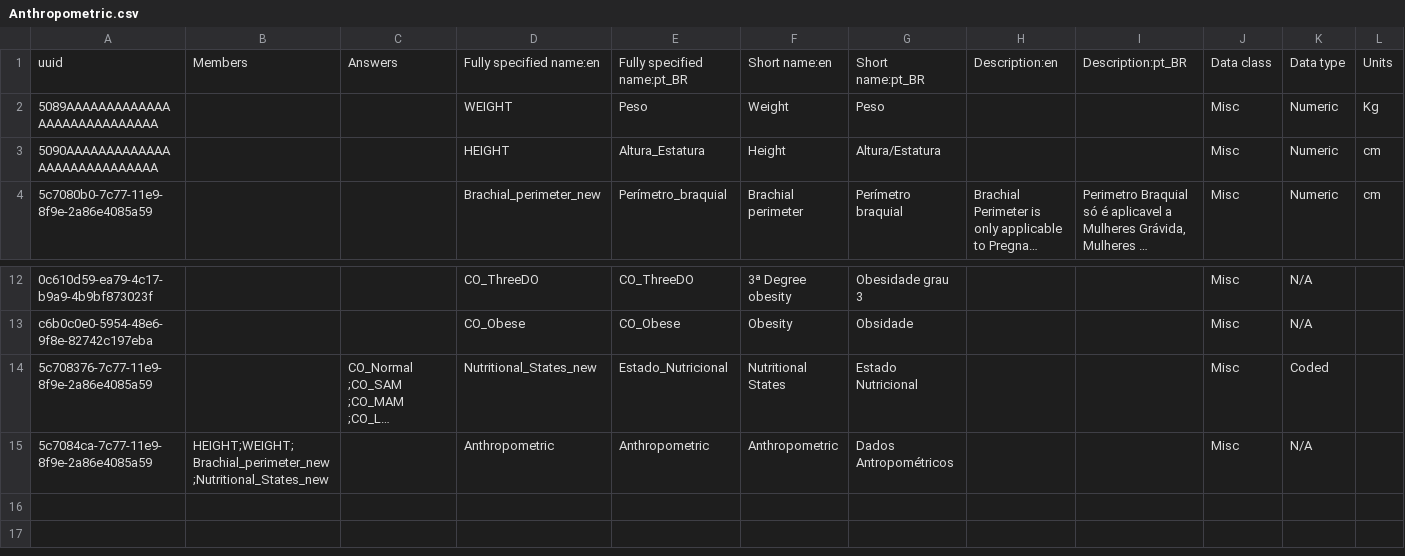
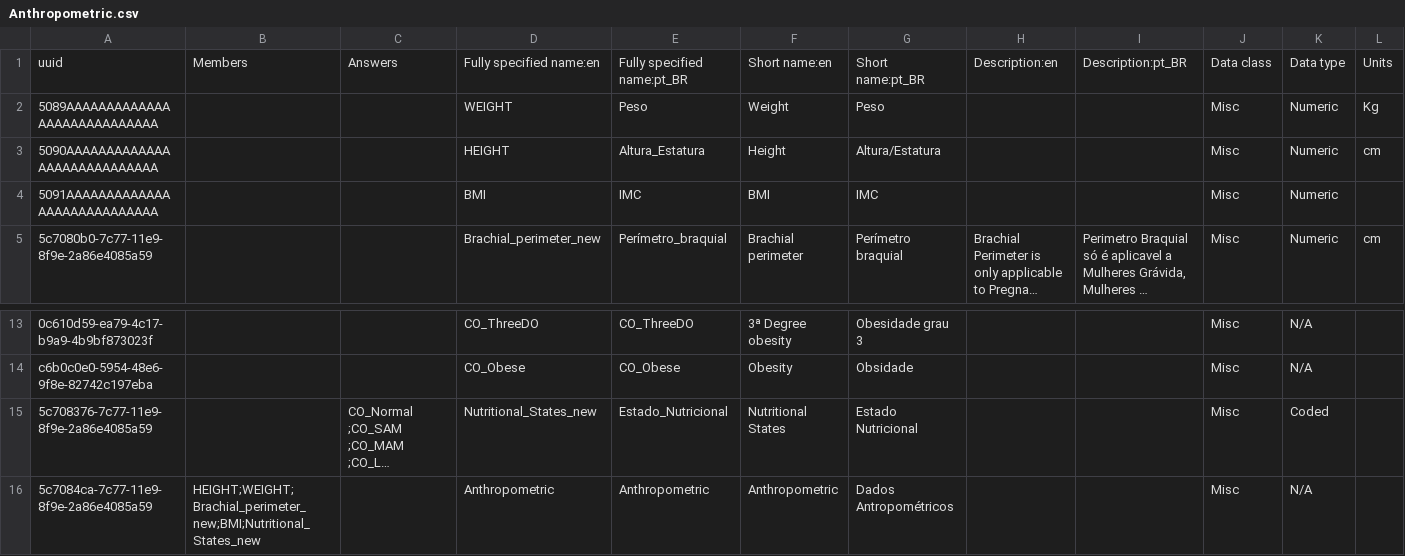
Before and after one commit to esaude/sesp-bahmni-metadata, a CSV file: configuration/concepts/Anthropometric.csv, drawn as a sheet; only a part is shown, gaps mark what is left out; long unchanged cells end in …; addresses are those after the commit; rows hold the shown columns only; the diff names each change by its address in the sheet, - before the commit and + after, or states it on an @@ line.

Commit message:
adds BMI data to csv file

```diff
--- a/configuration/concepts/Anthropometric.csv
+++ b/configuration/concepts/Anthropometric.csv
+row 4: 5091AAAAAAAAAAAAAAAAAAAAAAAAAAAA |  |  | BMI | IMC | BMI | IMC |  |  | Misc | Numeric
-B16: HEIGHT;WEIGHT;Brachial_perimeter_new ;Nutritional_States_new
+B16: HEIGHT;WEIGHT;Brachial_perimeter_new;BMI;Nutritional_States_new
```
